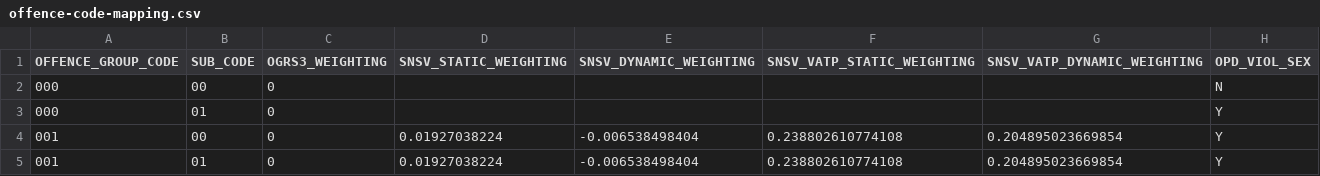
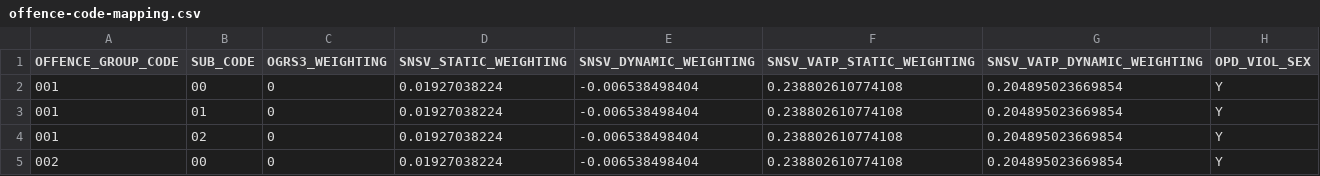
Before and after one commit to ministryofjustice/hmpps-arns-risk-actuarial-api, a CSV file: src/main/resources/offencegroupparameters/offence-code-mapping.csv, drawn as a sheet; only a part is shown; the shorter side is filled out with more unchanged rows.

Commit message:
Remove offence code mappings for '00000' and '00001', and update associated tests

```diff
--- a/src/main/resources/offencegroupparameters/offence-code-mapping.csv
+++ b/src/main/resources/offencegroupparameters/offence-code-mapping.csv
@@ -1,4 +1,2 @@
 OFFENCE_GROUP_CODE,SUB_CODE,OGRS3_WEIGHTING,SNSV_STATIC_WEIGHTING,SNSV_DYNAMIC_WEIGHTING,SNSV_VATP_STATIC_WEIGHTING,SNSV_VATP_DYNAMIC_WEIGHTING,OPD_VIOL_SEX
-000,00,0,,,,,N
-000,01,0,,,,,Y
 001,00,0,0.01927038224,-0.006538498404,0.238802610774108,0.204895023669854,Y
```
Also changed, not shown: 5 other files.
